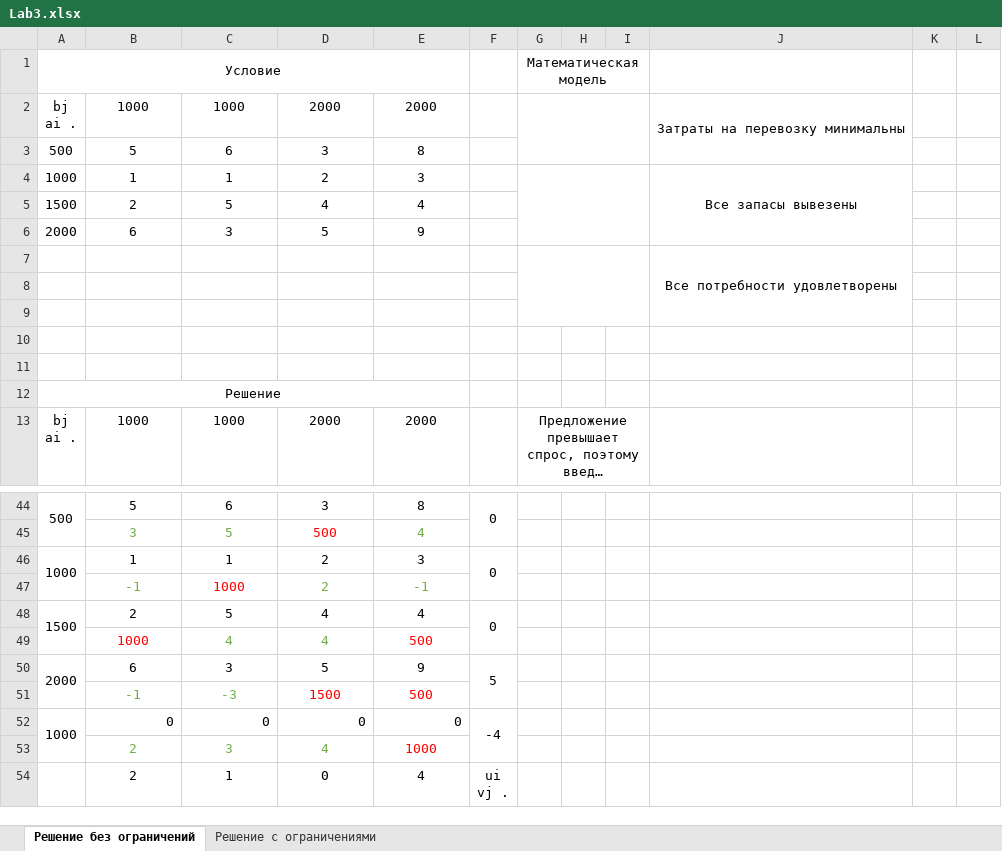
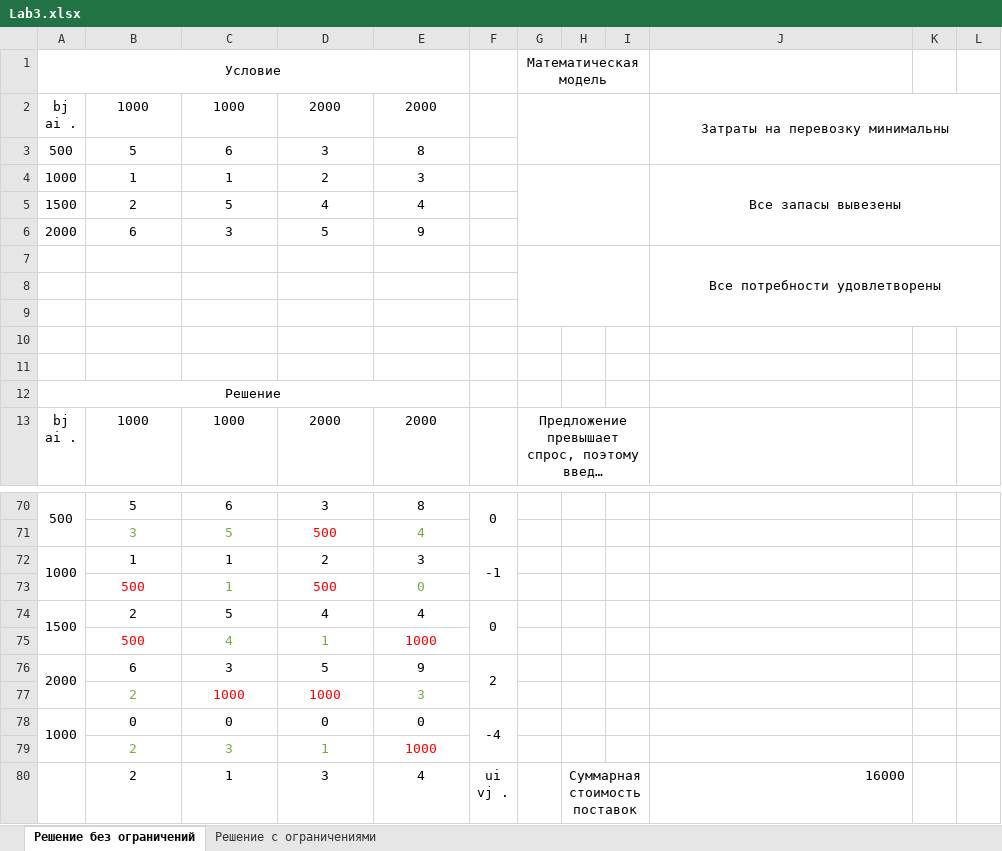
Before and after one commit to GreenTeilor/Labs_semester5, an Excel workbook: MatProg/Lab3/Lab3.xlsx, sheet Решение без ограничений, drawn as a sheet; only a part is shown, gaps mark what is left out; long unchanged cells end in …; values as stored, in another font and other column widths than the file's, no borders; charts and pictures not drawn; removed rows and columns are numbered as before the commit, all else as after; the diff covers the shown part only; the diff names each change by its address in the sheet, - before the commit and + after, or states it on an @@ line.

```diff
--- a/MatProg/Lab3/Lab3.xlsx (sheet Решение без ограничений)
+++ b/MatProg/Lab3/Lab3.xlsx (sheet Решение без ограничений)
-J2:J3 merged
+J2:L3 merged
-J4:J6 merged
+J4:L6 merged
-J7:J9 merged
+J7:L9 merged
-F72: 0
+F72: -1
-row 47:  | -1 | 1000 | 2 | -1
+row 73:  | 500 | 1 | 500 | 0
-row 49:  | 1000 | 4 | 4 | 500
+row 75:  | 500 | 4 | 1 | 1000
-F76: 5
+F76: 2
-row 51:  | -1 | -3 | 1500 | 500
+row 77:  | 2 | 1000 | 1000 | 3
-B78:E78 alignment: right
+B78:E78 alignment: center
-D79: 4
+D79: 1
-D80: 0
+D80: 3
-H80: (empty)
+H80: Суммарная стоимость поставок
+H80:I80 merged
-J80: (empty)
+J80: 16000
```
Also changed, not shown: 26 added rows, 2 edited cells, cell formats and merged cells elsewhere in this sheet, formulas that keep their value, charts or pictures.
